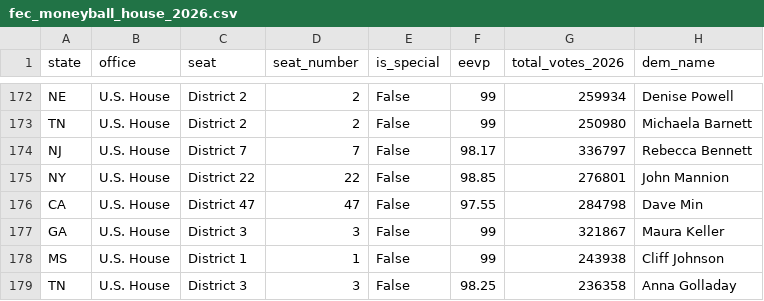
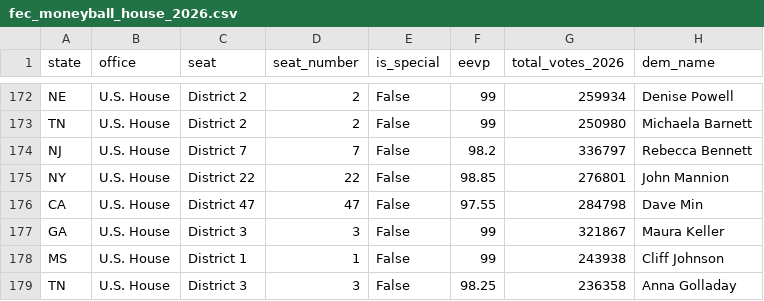
Before and after one commit to mike10010100/elections-2026, a CSV file: site_data/fec_moneyball_house_2026.csv, drawn as a sheet; only a part is shown, gaps mark what is left out; the diff covers the shown part only; the diff names each change by its address in the sheet, - before the commit and + after, or states it on an @@ line.

```diff
--- a/site_data/fec_moneyball_house_2026.csv
+++ b/site_data/fec_moneyball_house_2026.csv
-F174 (eevp): 98.17
+F174 (eevp): 98.2
```
Also changed, not shown: 1 added row, 1 removed row and 30 edited cells elsewhere in this file, site_data/fec_moneyball_senate_2026.csv, 14 other files.
